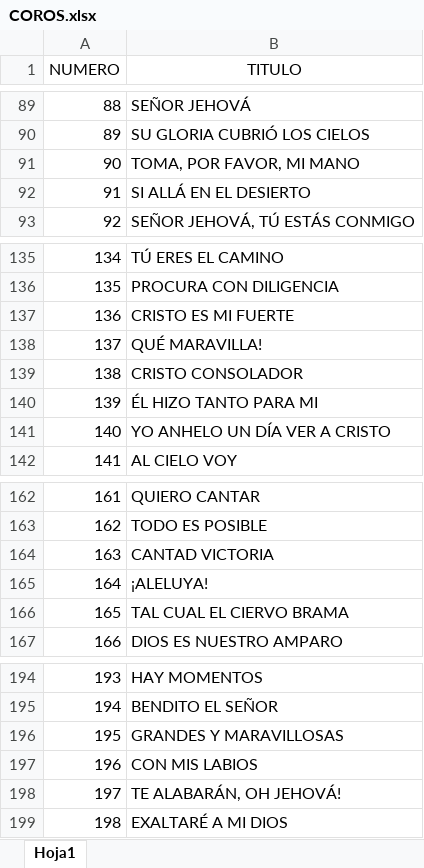
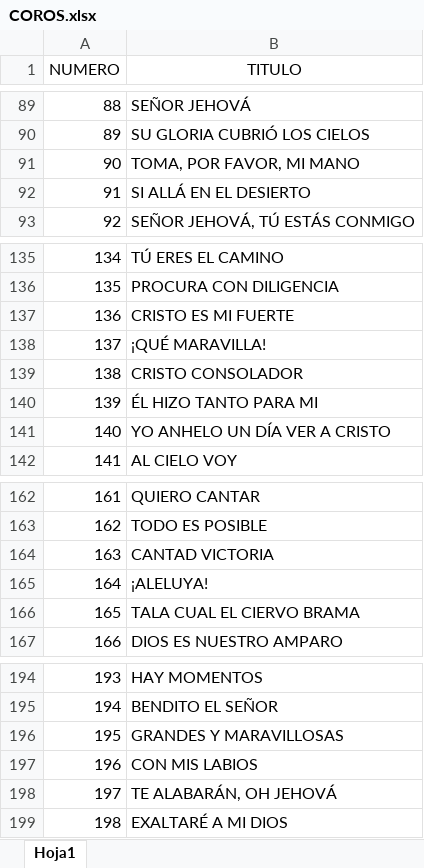
Before and after one commit to roelstar/GUIADOR-PLUS, an Excel workbook: COROS.xlsx, sheet Hoja1, drawn as a sheet; only a part is shown, gaps mark what is left out; values as stored, in another font and other column widths than the file's, no borders; the diff covers the shown part only; the diff names each change by its address in the sheet, - before the commit and + after, or states it on an @@ line.

```diff
--- a/COROS.xlsx (sheet Hoja1)
+++ b/COROS.xlsx (sheet Hoja1)
-B91 (TITULO): TOMA, POR FAVOR, MI MAΝΟ
+B91 (TITULO): TOMA, POR FAVOR, MI MANO
-B138 (TITULO): QUÉ MARAVILLA!
+B138 (TITULO): ¡QUÉ MARAVILLA!
-B166 (TITULO): TAL CUAL EL CIERVO BRAMA
+B166 (TITULO): TALA CUAL EL CIERVO BRAMA
-B198 (TITULO): TE ALABARÁN, OH JEHOVÁ!
+B198 (TITULO): TE ALABARÁN, OH JEHOVÁ
```
Also changed, not shown: 17 edited cells elsewhere in this sheet, HIMNOS.xlsx.
